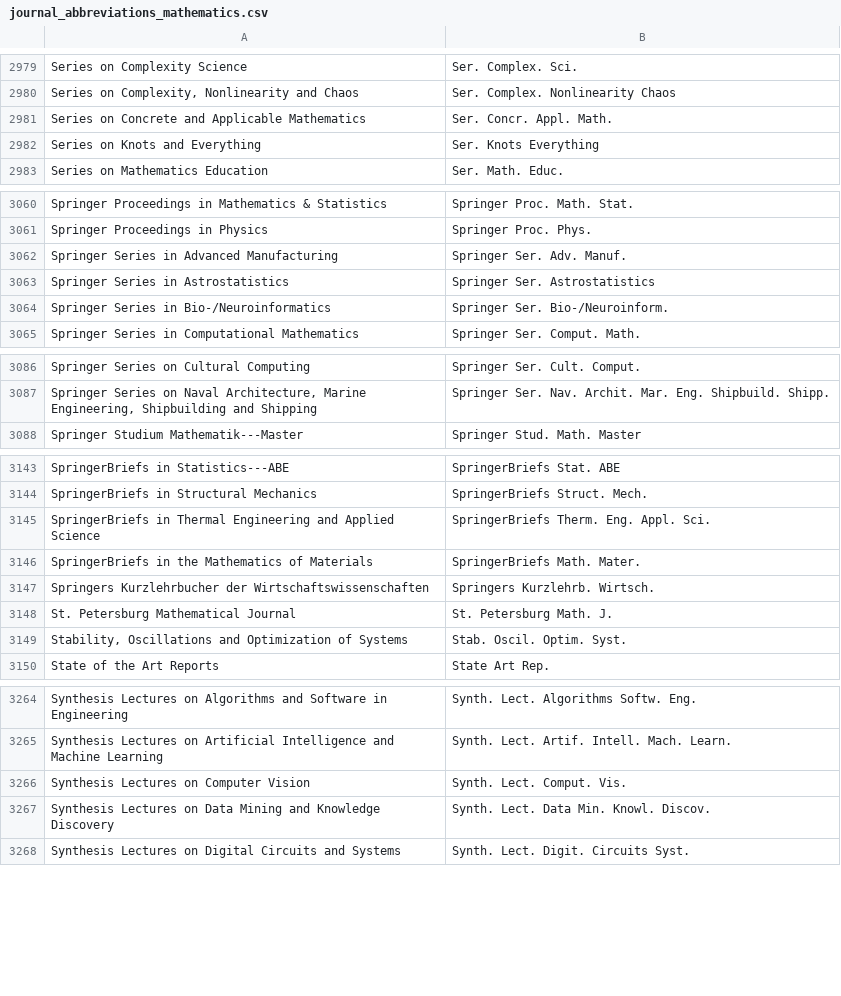
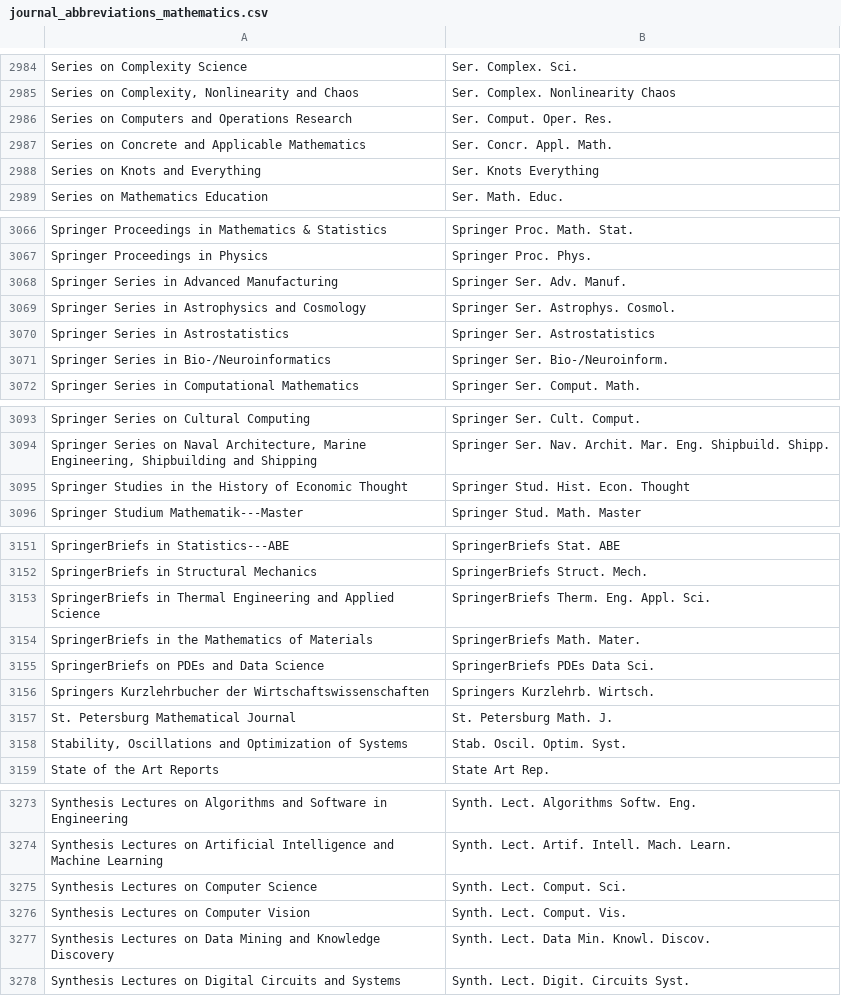
Before and after one commit to JabRef/abbrv.jabref.org, a CSV file: journals/journal_abbreviations_mathematics.csv, drawn as a sheet; only a part is shown, gaps mark what is left out; the diff covers the shown part only.

```diff
--- a/journals/journal_abbreviations_mathematics.csv
+++ b/journals/journal_abbreviations_mathematics.csv
@@ -2980,2 +2985,3 @@
 "Series on Complexity, Nonlinearity and Chaos","Ser. Complex. Nonlinearity Chaos"
+"Series on Computers and Operations Research","Ser. Comput. Oper. Res."
 "Series on Concrete and Applicable Mathematics","Ser. Concr. Appl. Math."
@@ -3062,2 +3068,3 @@
 "Springer Series in Advanced Manufacturing","Springer Ser. Adv. Manuf."
+"Springer Series in Astrophysics and Cosmology","Springer Ser. Astrophys. Cosmol."
 "Springer Series in Astrostatistics","Springer Ser. Astrostatistics"
@@ -3087,2 +3094,3 @@
 "Springer Series on Naval Architecture, Marine Engineering, Shipbuilding and Shipping","Springer Ser. Nav. Archit. Mar. Eng. Shipbuild. Shipp."
+"Springer Studies in the History of Economic Thought","Springer Stud. Hist. Econ. Thought"
 "Springer Studium Mathematik---Master","Springer Stud. Math. Master"
@@ -3146,2 +3154,3 @@
 "SpringerBriefs in the Mathematics of Materials","SpringerBriefs Math. Mater."
+"SpringerBriefs on PDEs and Data Science","SpringerBriefs PDEs Data Sci."
 "Springers Kurzlehrbucher der Wirtschaftswissenschaften","Springers Kurzlehrb. Wirtsch."
@@ -3265,2 +3274,3 @@
 "Synthesis Lectures on Artificial Intelligence and Machine Learning","Synth. Lect. Artif. Intell. Mach. Learn."
+"Synthesis Lectures on Computer Science","Synth. Lect. Comput. Sci."
 "Synthesis Lectures on Computer Vision","Synth. Lect. Comput. Vis."
```
Also changed, not shown: 5 added rows elsewhere in this file.
